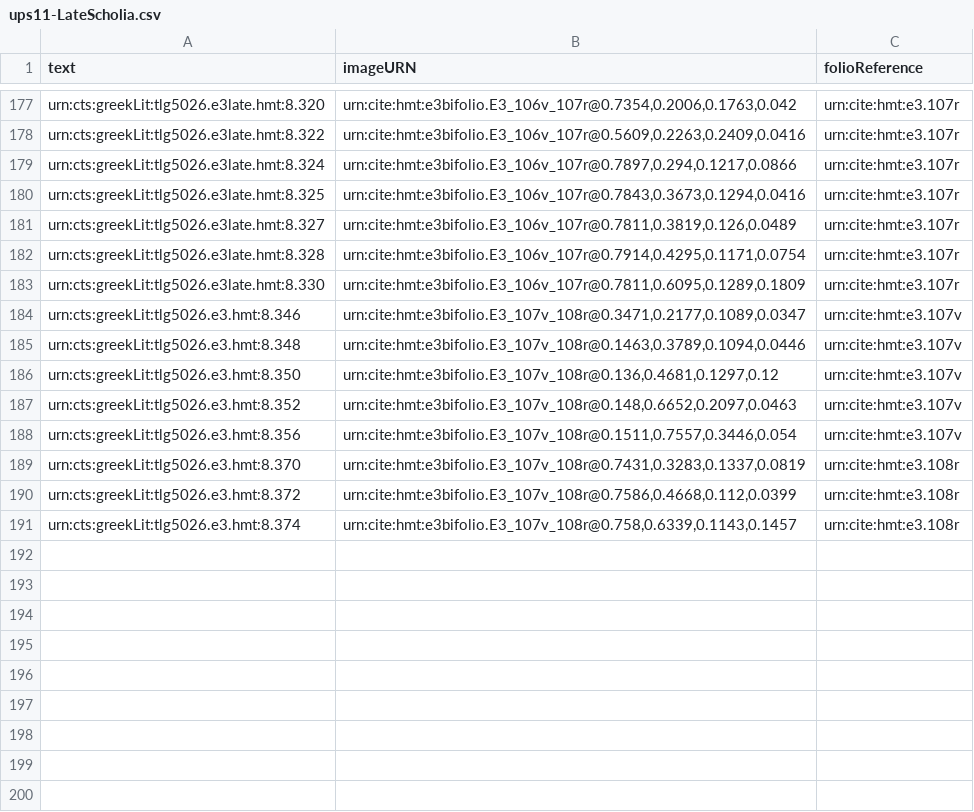
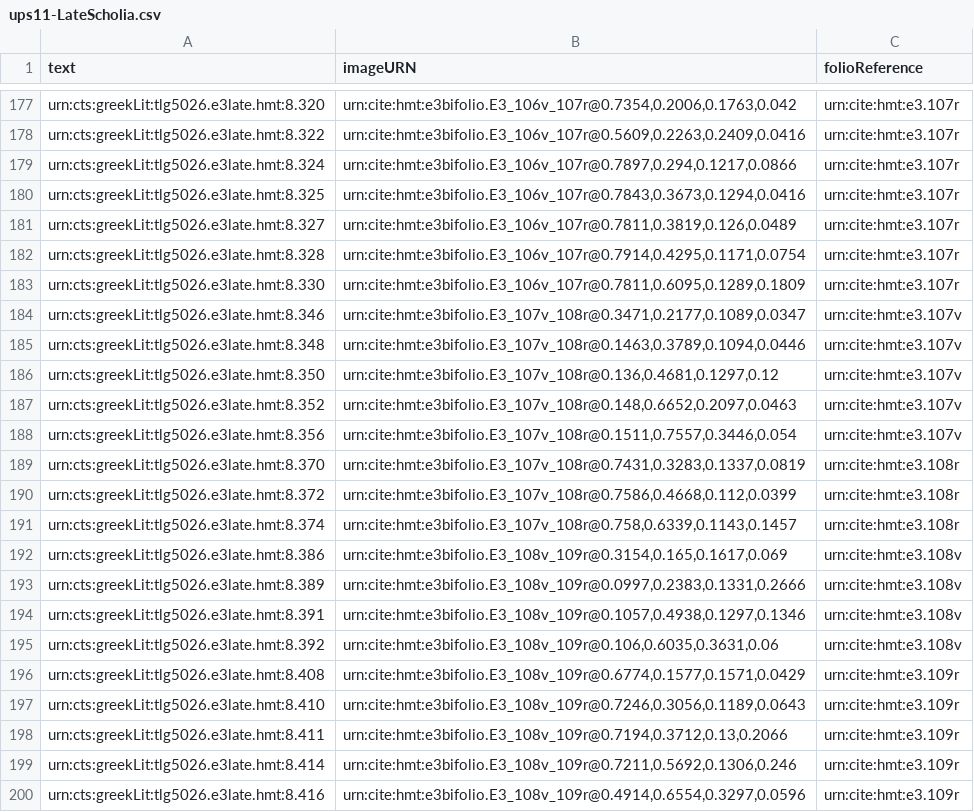
Before and after one commit to hmteditors/hmt-8, a CSV file: collections/ups11-LateScholia.csv, drawn as a sheet; only a part is shown, gaps mark what is left out.

Commit message:
Update ups11-LateScholia.csv

```diff
--- a/collections/ups11-LateScholia.csv
+++ b/collections/ups11-LateScholia.csv
@@ -183,9 +183,18 @@ urn:cts:greekLit:tlg5026.e3late.hmt:8.328,"urn:cite:hmt:e3bifolio.E3_106v_107r@0
 urn:cts:greekLit:tlg5026.e3late.hmt:8.330,"urn:cite:hmt:e3bifolio.E3_106v_107r@0.7811,0.6095,0.1289,0.1809",urn:cite:hmt:e3.107r
-urn:cts:greekLit:tlg5026.e3.hmt:8.346,"urn:cite:hmt:e3bifolio.E3_107v_108r@0.3471,0.2177,0.1089,0.0347",urn:cite:hmt:e3.107v
-urn:cts:greekLit:tlg5026.e3.hmt:8.348,"urn:cite:hmt:e3bifolio.E3_107v_108r@0.1463,0.3789,0.1094,0.0446",urn:cite:hmt:e3.107v
-urn:cts:greekLit:tlg5026.e3.hmt:8.350,"urn:cite:hmt:e3bifolio.E3_107v_108r@0.136,0.4681,0.1297,0.12",urn:cite:hmt:e3.107v
-urn:cts:greekLit:tlg5026.e3.hmt:8.352,"urn:cite:hmt:e3bifolio.E3_107v_108r@0.148,0.6652,0.2097,0.0463",urn:cite:hmt:e3.107v
-urn:cts:greekLit:tlg5026.e3.hmt:8.356,"urn:cite:hmt:e3bifolio.E3_107v_108r@0.1511,0.7557,0.3446,0.054",urn:cite:hmt:e3.107v
-urn:cts:greekLit:tlg5026.e3.hmt:8.370,"urn:cite:hmt:e3bifolio.E3_107v_108r@0.7431,0.3283,0.1337,0.0819",urn:cite:hmt:e3.108r
-urn:cts:greekLit:tlg5026.e3.hmt:8.372,"urn:cite:hmt:e3bifolio.E3_107v_108r@0.7586,0.4668,0.112,0.0399",urn:cite:hmt:e3.108r
-urn:cts:greekLit:tlg5026.e3.hmt:8.374,"urn:cite:hmt:e3bifolio.E3_107v_108r@0.758,0.6339,0.1143,0.1457",urn:cite:hmt:e3.108r
+urn:cts:greekLit:tlg5026.e3late.hmt:8.346,"urn:cite:hmt:e3bifolio.E3_107v_108r@0.3471,0.2177,0.1089,0.0347",urn:cite:hmt:e3.107v
+urn:cts:greekLit:tlg5026.e3late.hmt:8.348,"urn:cite:hmt:e3bifolio.E3_107v_108r@0.1463,0.3789,0.1094,0.0446",urn:cite:hmt:e3.107v
+urn:cts:greekLit:tlg5026.e3late.hmt:8.350,"urn:cite:hmt:e3bifolio.E3_107v_108r@0.136,0.4681,0.1297,0.12",urn:cite:hmt:e3.107v
+urn:cts:greekLit:tlg5026.e3late.hmt:8.352,"urn:cite:hmt:e3bifolio.E3_107v_108r@0.148,0.6652,0.2097,0.0463",urn:cite:hmt:e3.107v
+urn:cts:greekLit:tlg5026.e3late.hmt:8.356,"urn:cite:hmt:e3bifolio.E3_107v_108r@0.1511,0.7557,0.3446,0.054",urn:cite:hmt:e3.107v
+urn:cts:greekLit:tlg5026.e3late.hmt:8.370,"urn:cite:hmt:e3bifolio.E3_107v_108r@0.7431,0.3283,0.1337,0.0819",urn:cite:hmt:e3.108r
+urn:cts:greekLit:tlg5026.e3late.hmt:8.372,"urn:cite:hmt:e3bifolio.E3_107v_108r@0.7586,0.4668,0.112,0.0399",urn:cite:hmt:e3.108r
+urn:cts:greekLit:tlg5026.e3late.hmt:8.374,"urn:cite:hmt:e3bifolio.E3_107v_108r@0.758,0.6339,0.1143,0.1457",urn:cite:hmt:e3.108r
+urn:cts:greekLit:tlg5026.e3late.hmt:8.386,"urn:cite:hmt:e3bifolio.E3_108v_109r@0.3154,0.165,0.1617,0.069",urn:cite:hmt:e3.108v
+urn:cts:greekLit:tlg5026.e3late.hmt:8.389,"urn:cite:hmt:e3bifolio.E3_108v_109r@0.0997,0.2383,0.1331,0.2666",urn:cite:hmt:e3.108v
+urn:cts:greekLit:tlg5026.e3late.hmt:8.391,"urn:cite:hmt:e3bifolio.E3_108v_109r@0.1057,0.4938,0.1297,0.1346",urn:cite:hmt:e3.108v
+urn:cts:greekLit:tlg5026.e3late.hmt:8.392,"urn:cite:hmt:e3bifolio.E3_108v_109r@0.106,0.6035,0.3631,0.06",urn:cite:hmt:e3.108v
+urn:cts:greekLit:tlg5026.e3late.hmt:8.408,"urn:cite:hmt:e3bifolio.E3_108v_109r@0.6774,0.1577,0.1571,0.0429",urn:cite:hmt:e3.109r
+urn:cts:greekLit:tlg5026.e3late.hmt:8.410,"urn:cite:hmt:e3bifolio.E3_108v_109r@0.7246,0.3056,0.1189,0.0643",urn:cite:hmt:e3.109r
+urn:cts:greekLit:tlg5026.e3late.hmt:8.411,"urn:cite:hmt:e3bifolio.E3_108v_109r@0.7194,0.3712,0.13,0.2066",urn:cite:hmt:e3.109r
+urn:cts:greekLit:tlg5026.e3late.hmt:8.414,"urn:cite:hmt:e3bifolio.E3_108v_109r@0.7211,0.5692,0.1306,0.246",urn:cite:hmt:e3.109r
+urn:cts:greekLit:tlg5026.e3late.hmt:8.416,"urn:cite:hmt:e3bifolio.E3_108v_109r@0.4914,0.6554,0.3297,0.0596",urn:cite:hmt:e3.109r
```
